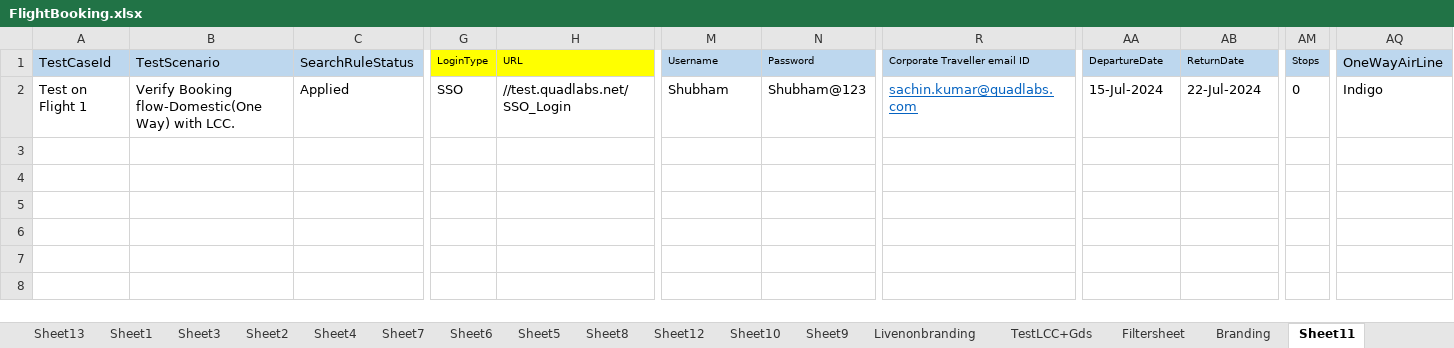
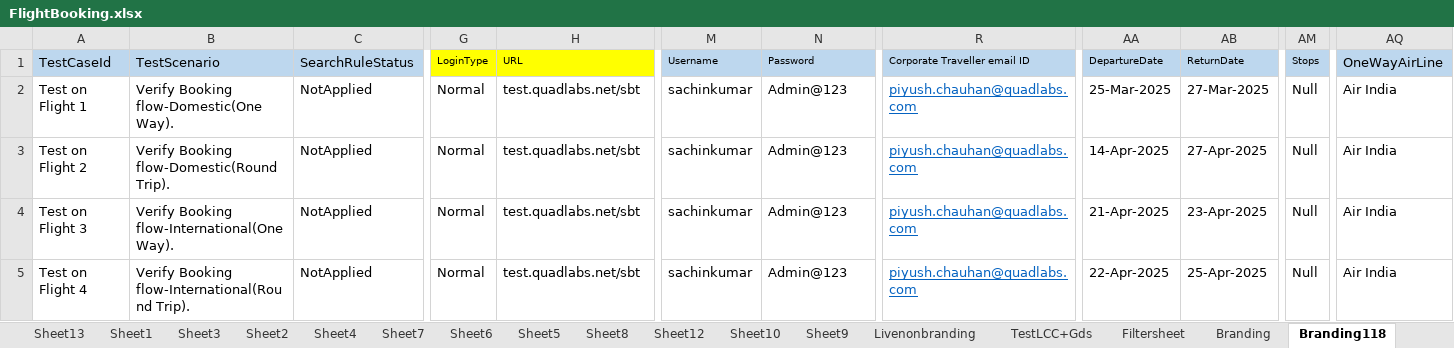
Before and after one commit to prince-2609/ProjectQuadlabs, an Excel workbook: data/excel/FlightBooking.xlsx, sheet Branding118, drawn as a sheet; only a part is shown, gaps mark what is left out; values as stored, in another font and other column widths than the file's, no borders; rows hold the shown columns only; the diff covers the shown part only; the diff names each change by its address in the sheet, - before the commit and + after, or states it on an @@ line.

```diff
--- a/data/excel/FlightBooking.xlsx (sheet Branding118)
+++ b/data/excel/FlightBooking.xlsx (sheet Branding118)
-sheet tab: Sheet11
+sheet tab: Branding118
-B2 (TestScenario): Verify Booking flow-Domestic(One Way) with LCC.
+B2 (TestScenario): Verify Booking flow-Domestic(One Way).
-C2 (SearchRuleStatus): Applied
+C2 (SearchRuleStatus): NotApplied
-G2 (LoginType): SSO
+G2 (LoginType): Normal
-H2 (URL): //test.quadlabs.net/SSO_Login
+H2 (URL): test.quadlabs.net/sbt
-M2 (Username): Shubham
+M2 (Username): sachinkumar
-N2 (Password): Shubham@123
+N2 (Password): Admin@123
-R2 (Corporate Traveller email ID): sachin.kumar@quadlabs.com
+R2 (Corporate Traveller email ID): piyush.chauhan@quadlabs.com
-AA2 (DepartureDate): 15-Jul-2024
+AA2 (DepartureDate): 25-Mar-2025
-AB2 (ReturnDate): 22-Jul-2024
+AB2 (ReturnDate): 27-Mar-2025
-AM2 (Stops): 0
+AM2 (Stops): Null
-AQ2 (OneWayAirLine): Indigo
+AQ2 (OneWayAirLine): Air India
+row 3: Test on Flight 2 | Verify Booking flow-Domestic(Round Trip). | NotApplied | Normal | test.quadlabs.net/sbt | sachinkumar | Admin@123 | piyush.chauhan@quadlabs.com | 14-Apr-2025 | 27-Apr-2025 | Null | Air India
+row 4: Test on Flight 3 | Verify Booking flow-International(One Way). | NotApplied | Normal | test.quadlabs.net/sbt | sachinkumar | Admin@123 | piyush.chauhan@quadlabs.com | 21-Apr-2025 | 23-Apr-2025 | Null | Air India
+row 5: Test on Flight 4 | Verify Booking flow-International(Round Trip). | NotApplied | Normal | test.quadlabs.net/sbt | sachinkumar | Admin@123 | piyush.chauhan@quadlabs.com | 22-Apr-2025 | 25-Apr-2025 | Null | Air India
```
Also changed, not shown: 5 edited cells elsewhere in this sheet, sheet Nonbranding117, other sheet tabs, data/excel/FlightBooking117.xlsx, data/excel/FlightBookingWithMoreProducts.xlsx, 33 other files.
